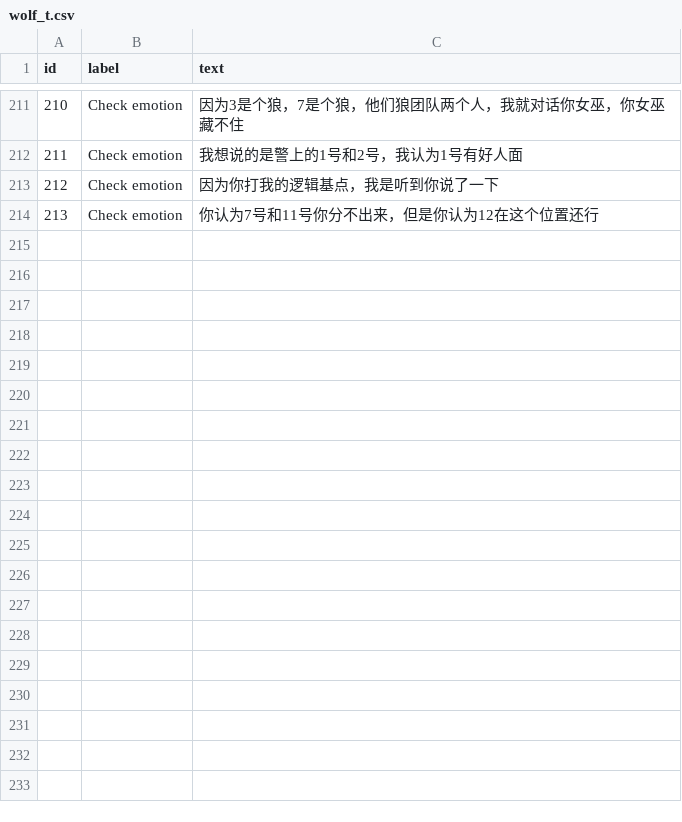
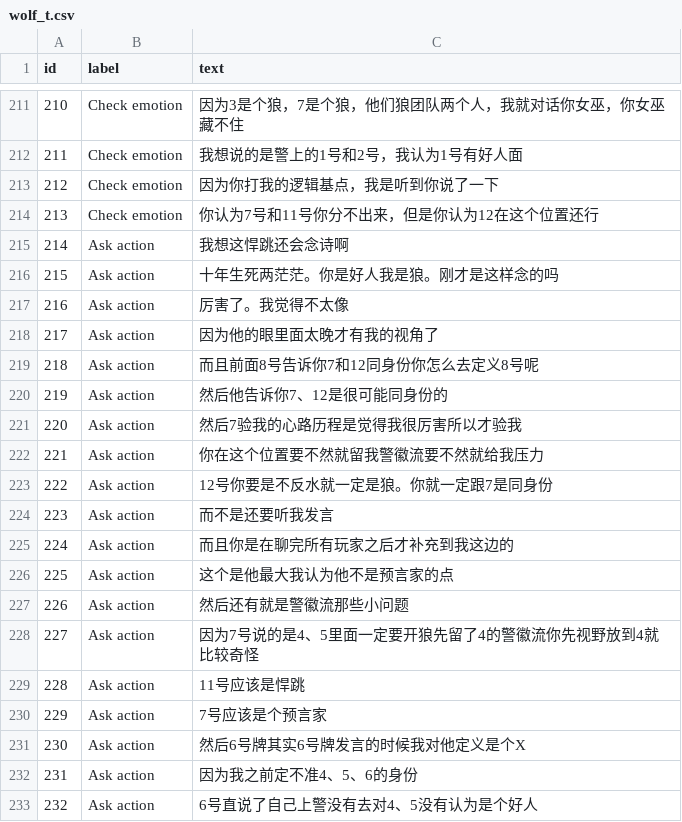
Before and after one commit to ZhangLe59151/goginBE, a CSV file: wolf_t.csv, drawn as a sheet; only a part is shown, gaps mark what is left out; the diff covers the shown part only; the diff names each change by its address in the sheet, - before the commit and + after, or states it on an @@ line.

Commit message:
Update wolf_t.csv

```diff
--- a/wolf_t.csv
+++ b/wolf_t.csv
+row 215: 214 | Ask action | 我想这悍跳还会念诗啊
+row 216: 215 | Ask action | 十年生死两茫茫。你是好人我是狼。刚才是这样念的吗
+row 217: 216 | Ask action | 厉害了。我觉得不太像
+row 218: 217 | Ask action | 因为他的眼里面太晚才有我的视角了
+row 219: 218 | Ask action | 而且前面8号告诉你7和12同身份你怎么去定义8号呢
+row 220: 219 | Ask action | 然后他告诉你7、12是很可能同身份的
+row 221: 220 | Ask action | 然后7验我的心路历程是觉得我很厉害所以才验我
+row 222: 221 | Ask action | 你在这个位置要不然就留我警徽流要不然就给我压力
+row 223: 222 | Ask action | 12号你要是不反水就一定是狼。你就一定跟7是同身份
+row 224: 223 | Ask action | 而不是还要听我发言
+row 225: 224 | Ask action | 而且你是在聊完所有玩家之后才补充到我这边的
+row 226: 225 | Ask action | 这个是他最大我认为他不是预言家的点
+row 227: 226 | Ask action | 然后还有就是警徽流那些小问题
+row 228: 227 | Ask action | 因为7号说的是4、5里面一定要开狼先留了4的警徽流你先视野放到4就比较奇怪
+row 229: 228 | Ask action | 11号应该是悍跳
+row 230: 229 | Ask action | 7号应该是个预言家
+row 231: 230 | Ask action | 然后6号牌其实6号牌发言的时候我对他定义是个X
+row 232: 231 | Ask action | 因为我之前定不准4、5、6的身份
+row 233: 232 | Ask action | 6号直说了自己上警没有去对4、5没有认为是个好人
```
Also changed, not shown: 11 added rows elsewhere in this file.
